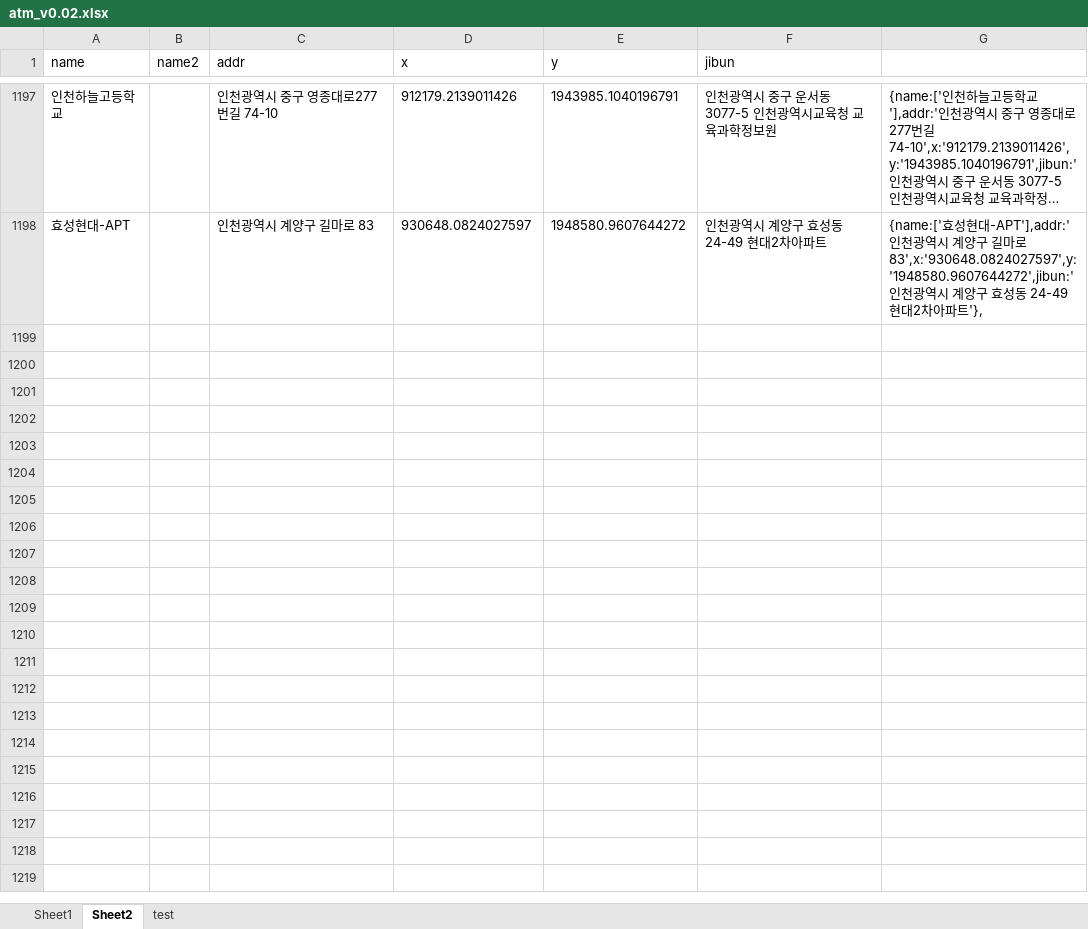
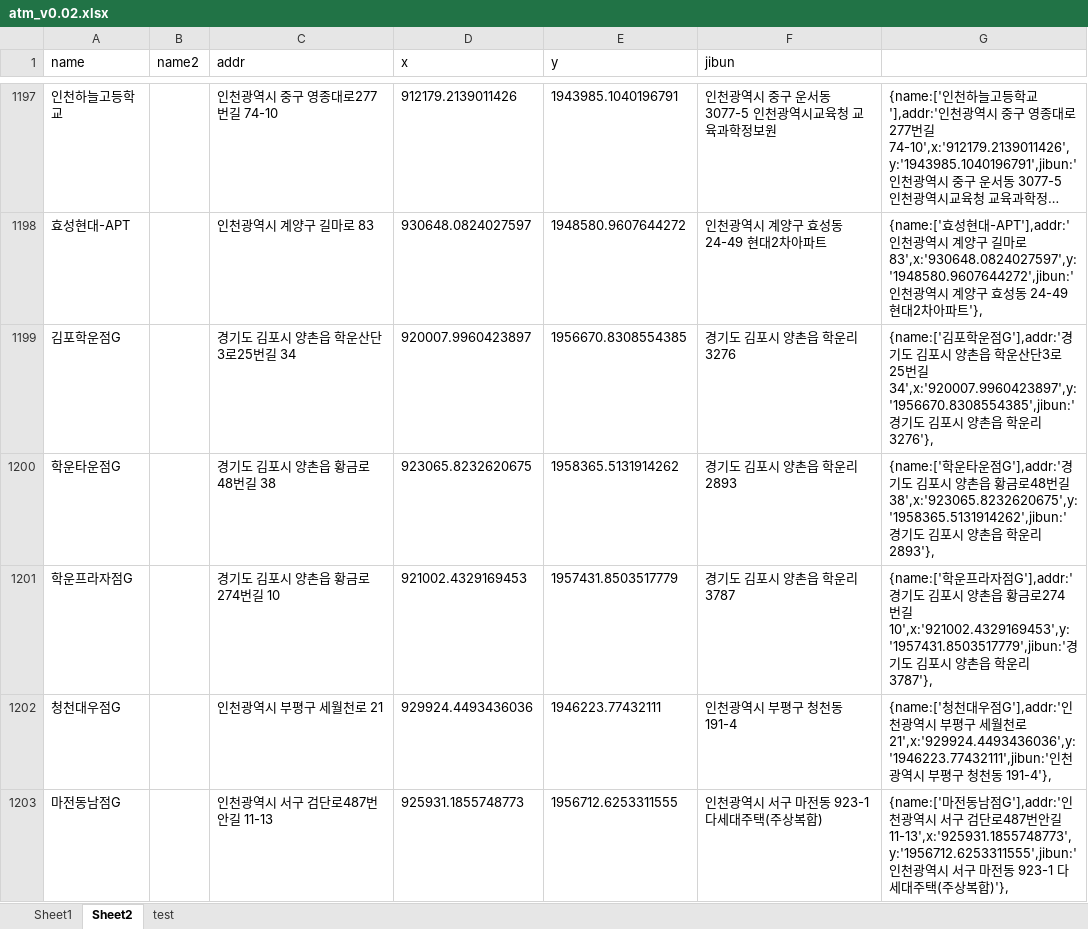
Before and after one commit to hyeokpark/atm, an Excel workbook: atm_v0.02.xlsx, sheet Sheet2, drawn as a sheet; only a part is shown, gaps mark what is left out; long unchanged cells end in …; values as stored, in another font and other column widths than the file's, no borders; the diff covers the shown part only; the diff names each change by its address in the sheet, - before the commit and + after, or states it on an @@ line.

```diff
--- a/atm_v0.02.xlsx (sheet Sheet2)
+++ b/atm_v0.02.xlsx (sheet Sheet2)
+row 1199: 김포학운점G |  | 경기도 김포시 양촌읍 학운산단3로25번길 34 | 920007.9960423897 | 1956670.8308554385 | 경기도 김포시 양촌읍 학운리 3276 | {name:['김포학운점G'],addr:'경기도 김포시 양촌읍 학운산단3로25번길 34',x:'920007.9960423897',y:'1956670.8308554385',jibun:'경기도 김포시 양촌읍 학운리 3276'},
+row 1200: 학운타운점G |  | 경기도 김포시 양촌읍 황금로48번길 38 | 923065.8232620675 | 1958365.5131914262 | 경기도 김포시 양촌읍 학운리 2893 | {name:['학운타운점G'],addr:'경기도 김포시 양촌읍 황금로48번길 38',x:'923065.8232620675',y:'1958365.5131914262',jibun:'경기도 김포시 양촌읍 학운리 2893'},
+row 1201: 학운프라자점G |  | 경기도 김포시 양촌읍 황금로274번길 10 | 921002.4329169453 | 1957431.8503517779 | 경기도 김포시 양촌읍 학운리 3787 | {name:['학운프라자점G'],addr:'경기도 김포시 양촌읍 황금로274번길 10',x:'921002.4329169453',y:'1957431.8503517779',jibun:'경기도 김포시 양촌읍 학운리 3787'},
+row 1202: 청천대우점G |  | 인천광역시 부평구 세월천로 21 | 929924.4493436036 | 1946223.77432111 | 인천광역시 부평구 청천동 191-4 | {name:['청천대우점G'],addr:'인천광역시 부평구 세월천로 21',x:'929924.4493436036',y:'1946223.77432111',jibun:'인천광역시 부평구 청천동 191-4'},
+row 1203: 마전동남점G |  | 인천광역시 서구 검단로487번안길 11-13 | 925931.1855748773 | 1956712.6253311555 | 인천광역시 서구 마전동 923-1 다세대주택(주상복합) | {name:['마전동남점G'],addr:'인천광역시 서구 검단로487번안길 11-13',x:'925931.1855748773',y:'1956712.6253311555',jibun:'인천광역시 서구 마전동 923-1 다세대주택(주상복합)'},
```
Also changed, not shown: 12 added rows and 2 edited cells elsewhere in this sheet, 1 other file.
